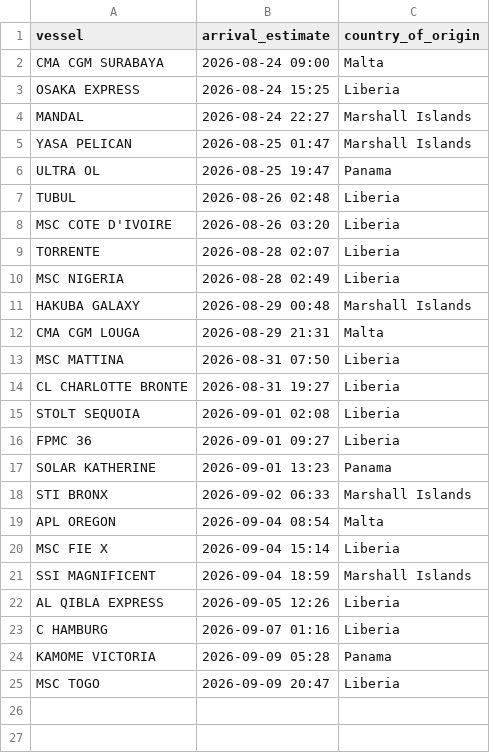
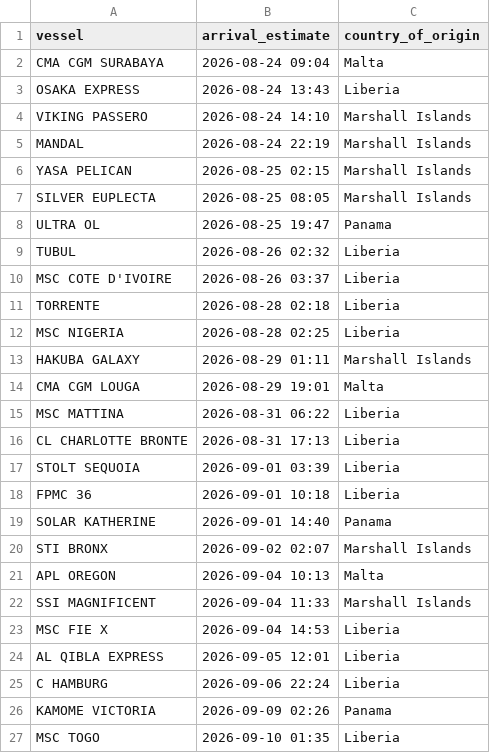
Before and after one commit to natalierjonas/FOC_NYC, a CSV file: filtered_ships.csv, drawn as a sheet.

```diff
--- a/filtered_ships.csv
+++ b/filtered_ships.csv
@@ -1,25 +1,27 @@
 vessel,arrival_estimate,country_of_origin
-CMA CGM SURABAYA,2026-08-24 09:00,Malta
-OSAKA EXPRESS,2026-08-24 15:25,Liberia
-MANDAL,2026-08-24 22:27,Marshall Islands
-YASA PELICAN,2026-08-25 01:47,Marshall Islands
+CMA CGM SURABAYA,2026-08-24 09:04,Malta
+OSAKA EXPRESS,2026-08-24 13:43,Liberia
+VIKING PASSERO,2026-08-24 14:10,Marshall Islands
+MANDAL,2026-08-24 22:19,Marshall Islands
+YASA PELICAN,2026-08-25 02:15,Marshall Islands
+SILVER EUPLECTA,2026-08-25 08:05,Marshall Islands
 ULTRA OL,2026-08-25 19:47,Panama
-TUBUL,2026-08-26 02:48,Liberia
-MSC COTE D'IVOIRE,2026-08-26 03:20,Liberia
-TORRENTE,2026-08-28 02:07,Liberia
-MSC NIGERIA,2026-08-28 02:49,Liberia
-HAKUBA GALAXY,2026-08-29 00:48,Marshall Islands
-CMA CGM LOUGA,2026-08-29 21:31,Malta
-MSC MATTINA,2026-08-31 07:50,Liberia
-CL CHARLOTTE BRONTE,2026-08-31 19:27,Liberia
-STOLT SEQUOIA,2026-09-01 02:08,Liberia
-FPMC 36,2026-09-01 09:27,Liberia
-SOLAR KATHERINE,2026-09-01 13:23,Panama
-STI BRONX,2026-09-02 06:33,Marshall Islands
-APL OREGON,2026-09-04 08:54,Malta
-MSC FIE X,2026-09-04 15:14,Liberia
-SSI MAGNIFICENT,2026-09-04 18:59,Marshall Islands
-AL QIBLA EXPRESS,2026-09-05 12:26,Liberia
-C HAMBURG,2026-09-07 01:16,Liberia
-KAMOME VICTORIA,2026-09-09 05:28,Panama
-MSC TOGO,2026-09-09 20:47,Liberia
+TUBUL,2026-08-26 02:32,Liberia
+MSC COTE D'IVOIRE,2026-08-26 03:37,Liberia
+TORRENTE,2026-08-28 02:18,Liberia
+MSC NIGERIA,2026-08-28 02:25,Liberia
+HAKUBA GALAXY,2026-08-29 01:11,Marshall Islands
+CMA CGM LOUGA,2026-08-29 19:01,Malta
+MSC MATTINA,2026-08-31 06:22,Liberia
+CL CHARLOTTE BRONTE,2026-08-31 17:13,Liberia
+STOLT SEQUOIA,2026-09-01 03:39,Liberia
+FPMC 36,2026-09-01 10:18,Liberia
+SOLAR KATHERINE,2026-09-01 14:40,Panama
+STI BRONX,2026-09-02 02:07,Marshall Islands
+APL OREGON,2026-09-04 10:13,Malta
+SSI MAGNIFICENT,2026-09-04 11:33,Marshall Islands
+MSC FIE X,2026-09-04 14:53,Liberia
+AL QIBLA EXPRESS,2026-09-05 12:01,Liberia
+C HAMBURG,2026-09-06 22:24,Liberia
+KAMOME VICTORIA,2026-09-09 02:26,Panama
+MSC TOGO,2026-09-10 01:35,Liberia
```
Also changed, not shown: ships_estimates_fixed.csv.
